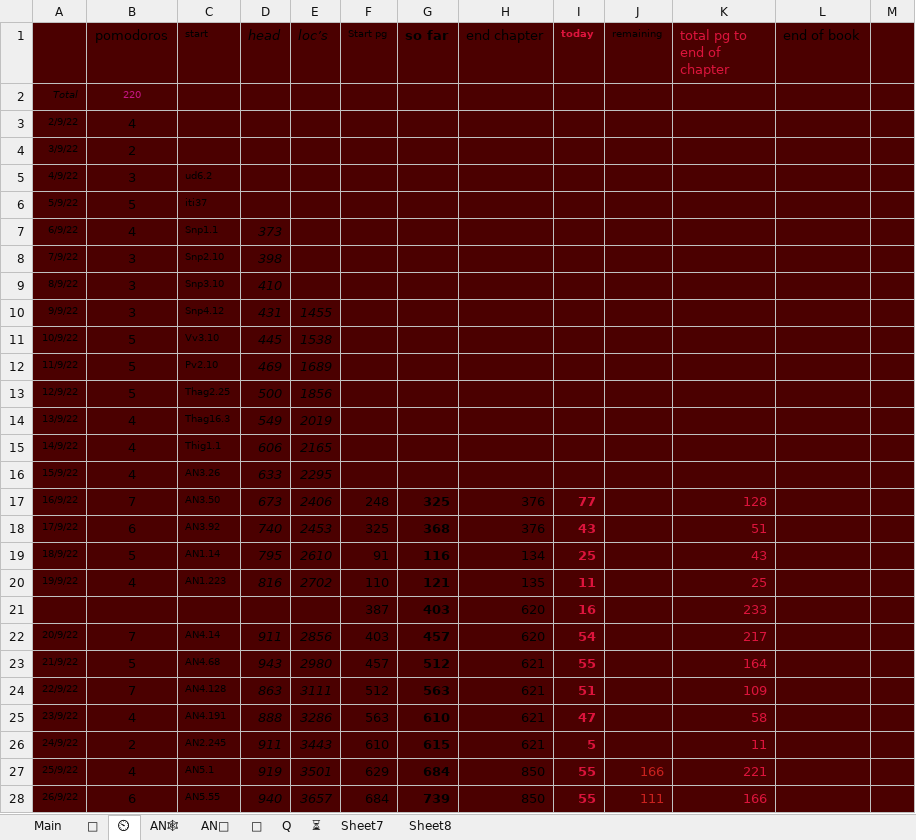
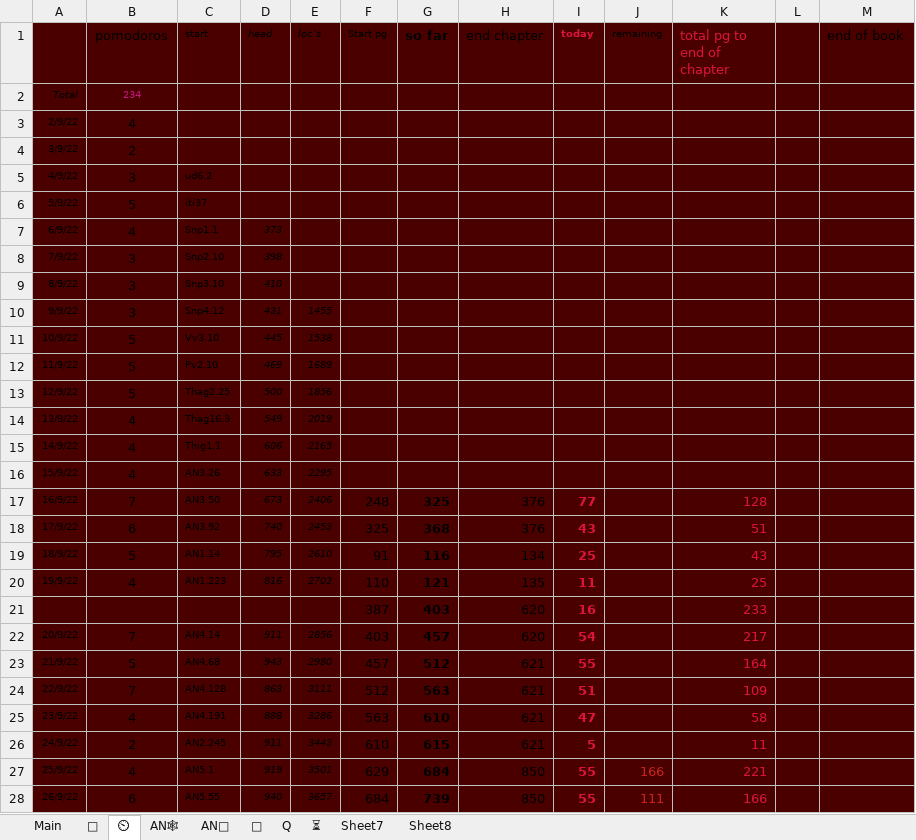
Before and after one commit to thesunshade/sutta-index, an Excel workbook: src/data/general-index.xlsx, sheet ⏲, drawn as a sheet; only a part is shown; values as stored, in another font and other column widths than the file's, no borders; removed rows and columns are numbered as before the commit, all else as after; the diff covers the shown part only; the diff names each change by its address in the sheet, - before the commit and + after, or states it on an @@ line.

```diff
--- a/src/data/general-index.xlsx (sheet ⏲)
+++ b/src/data/general-index.xlsx (sheet ⏲)
+column L, empty
-column M, empty
@@ D1:E1 text size: smaller @@
-B2 (pomodoros): 220
+B2 (pomodoros): 234
@@ D7:D9 text size: smaller @@
@@ D10:E20 text size: smaller @@
@@ D22:E28 text size: smaller @@
```
Also changed, not shown: 6 added rows, 4 edited cells and cell formats elsewhere in this sheet, sheet Main, sheet 🤔, sheet Q, sheet AN📘, 18 other files.
